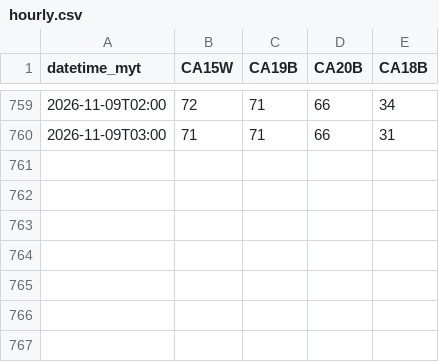
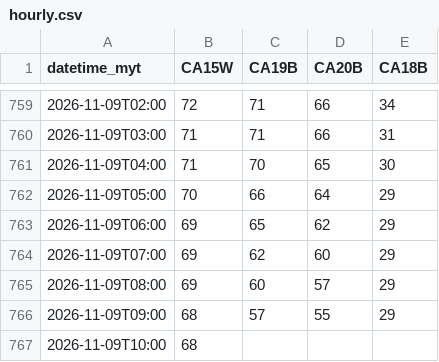
Before and after one commit to sippananda/sasana_api, a CSV file: docs/data/hourly.csv, drawn as a sheet; only a part is shown, gaps mark what is left out.

```diff
--- a/docs/data/hourly.csv
+++ b/docs/data/hourly.csv
@@ -760 +760,8 @@ datetime_myt,CA15W,CA19B,CA20B,CA18B
 2026-11-09T03:00,71,71,66,31
+2026-11-09T04:00,71,70,65,30
+2026-11-09T05:00,70,66,64,29
+2026-11-09T06:00,69,65,62,29
+2026-11-09T07:00,69,62,60,29
+2026-11-09T08:00,69,60,57,29
+2026-11-09T09:00,68,57,55,29
+2026-11-09T10:00,68,,,
```
Also changed, not shown: docs/data/hourly_extra.csv, docs/data/sensor.csv, 1 other file.
